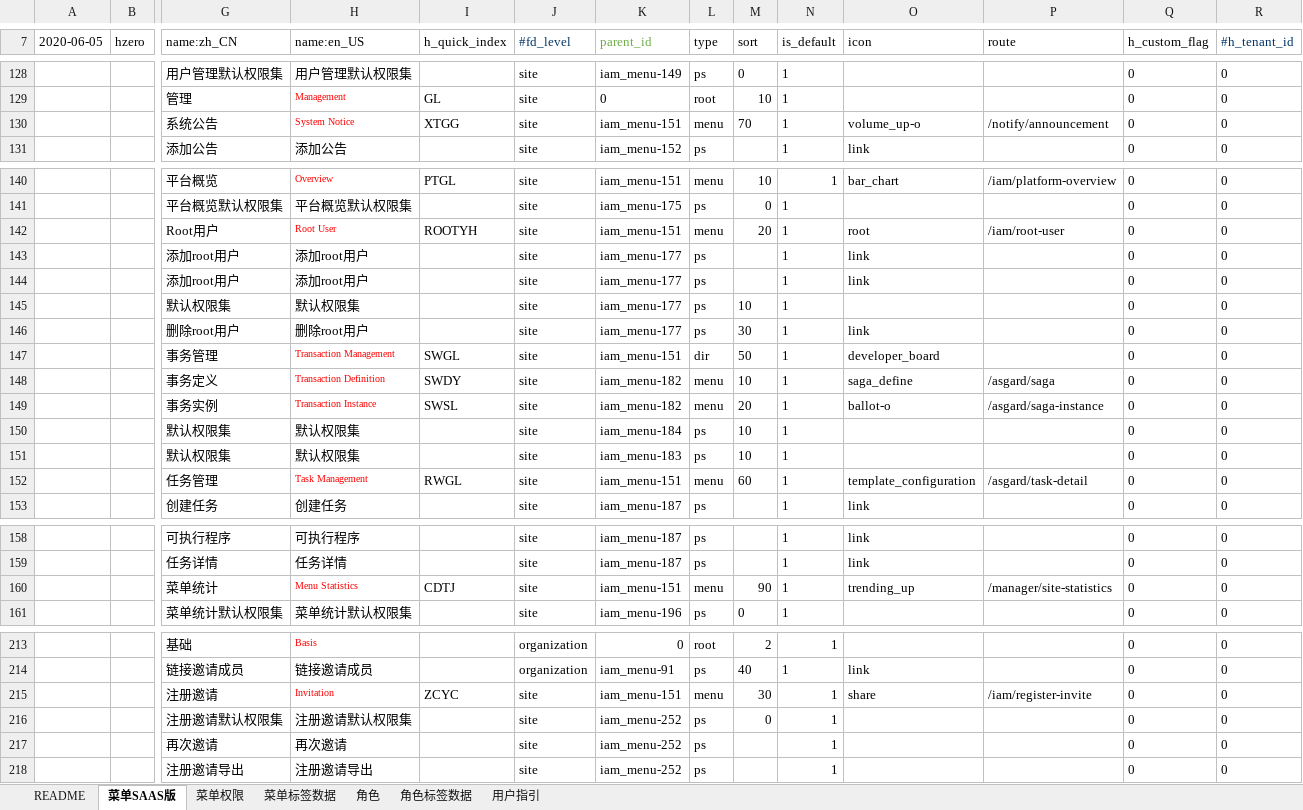
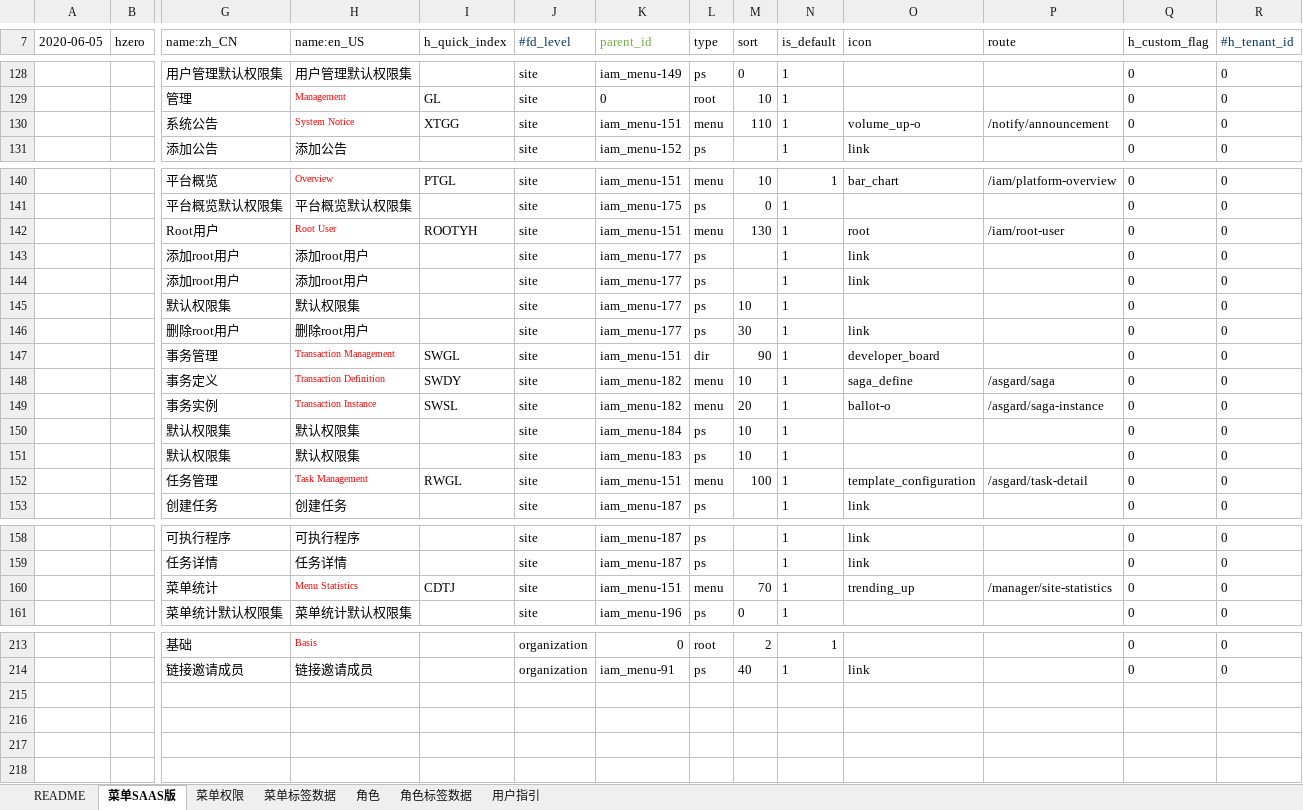
Before and after one commit to open-hand/choerodon-iam, an Excel workbook: src/main/resources/script/db/init-data/hzero_platform/hzero_platform/choerodon-iam-menu-user-role-label.xlsx, sheet 菜单SAAS版, drawn as a sheet; only a part is shown, gaps mark what is left out; values as stored, in another font and other column widths than the file's, no borders; rows hold the shown columns only; the diff names each change by its address in the sheet, - before the commit and + after, or states it on an @@ line.

Commit message:
[IMP] 修改初始化数据

```diff
--- a/src/main/resources/script/db/init-data/hzero_platform/hzero_platform/choerodon-iam-menu-user-role-label.xlsx (sheet 菜单SAAS版)
+++ b/src/main/resources/script/db/init-data/hzero_platform/hzero_platform/choerodon-iam-menu-user-role-label.xlsx (sheet 菜单SAAS版)
-M130 (sort): 70
+M130 (sort): 110
-M142 (sort): 20
+M142 (sort): 130
-M147 (sort): 50
+M147 (sort): 90
-M152 (sort): 60
+M152 (sort): 100
-M160 (sort): 90
+M160 (sort): 70
-row 215:  |  | 注册邀请 | Invitation | ZCYC | site | iam_menu-151 | menu | 30 | 1 | share | /iam/register-invite | 0 | 0
-row 216:  |  | 注册邀请默认权限集 | 注册邀请默认权限集 |  | site | iam_menu-252 | ps | 0 | 1 |  |  | 0 | 0
-row 217:  |  | 再次邀请 | 再次邀请 |  | site | iam_menu-252 | ps |  | 1 |  |  | 0 | 0
-row 218:  |  | 注册邀请导出 | 注册邀请导出 |  | site | iam_menu-252 | ps |  | 1 |  |  | 0 | 0
```
Also changed, not shown: sheet 角色, sheet 菜单权限, sheet 菜单标签数据.
